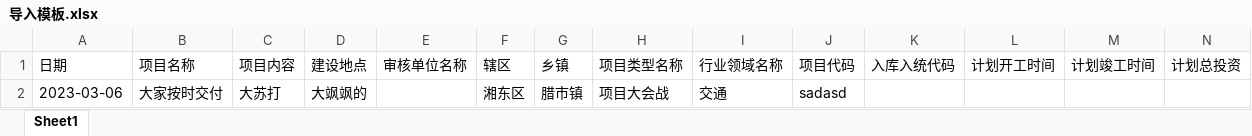
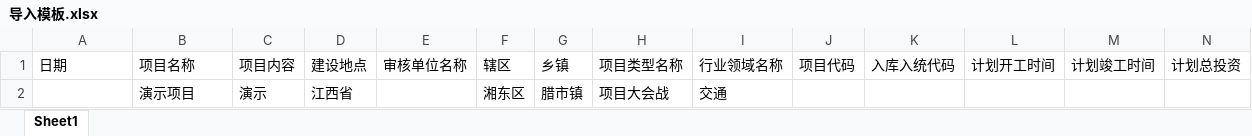
Before and after one commit to lgx-00/fgw, an Excel workbook: src/main/resources/muban/导入模板.xlsx, sheet Sheet1, drawn as a sheet; only a part is shown; values as stored, in another font and other column widths than the file's, no borders; removed rows and columns are numbered as before the commit, all else as after; rows hold the shown columns only; the diff names each change by its address in the sheet, - before the commit and + after, or states it on an @@ line.

```diff
--- a/src/main/resources/muban/导入模板.xlsx (sheet Sheet1)
+++ b/src/main/resources/muban/导入模板.xlsx (sheet Sheet1)
-row 2: 2023-03-06 | 大家按时交付 | 大苏打 | 大飒飒的 |  | 湘东区 | 腊市镇 | 项目大会战 | 交通 | sadasd
+row 2:  | 演示项目 | 演示 | 江西省 |  | 湘东区 | 腊市镇 | 项目大会战 | 交通
```
Also changed, not shown: 45 other files.
